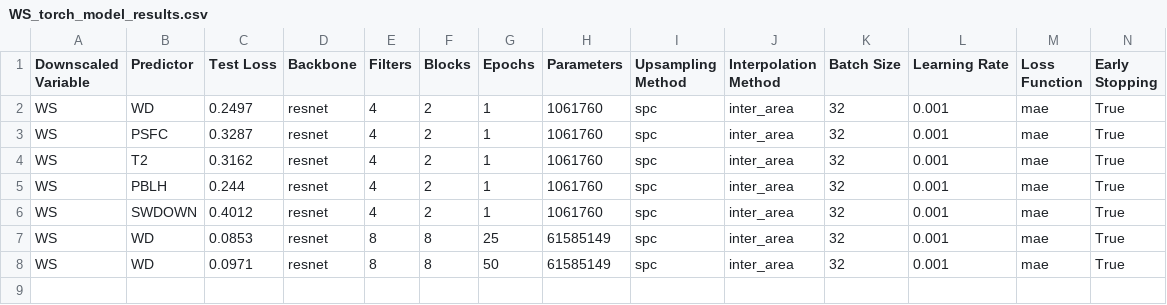
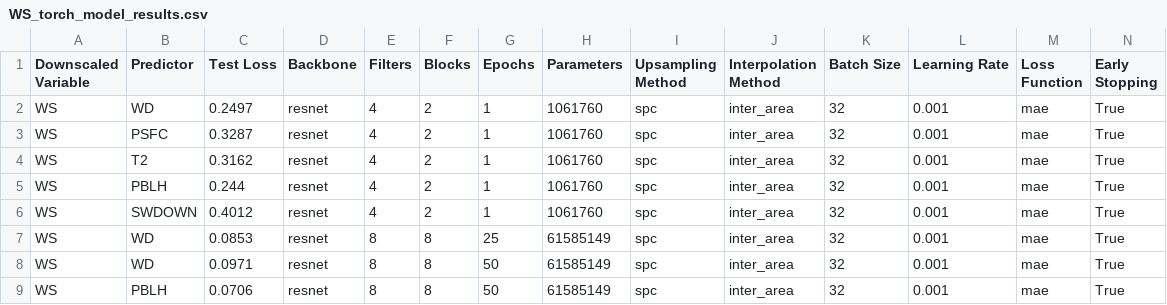
Before and after one commit to gabbyvaillant/downscaling, a CSV file: results/WS_torch_model_results.csv, drawn as a sheet; only a part is shown; rows hold the shown columns only; the diff names each change by its address in the sheet, - before the commit and + after, or states it on an @@ line.

```diff
--- a/results/WS_torch_model_results.csv
+++ b/results/WS_torch_model_results.csv
+row 9: WS | PBLH | 0.0706 | resnet | 8 | 8 | 50 | 61585149 | spc | inter_area | 32 | 0.001 | mae | True
```
Also changed, not shown: 7 other files.
